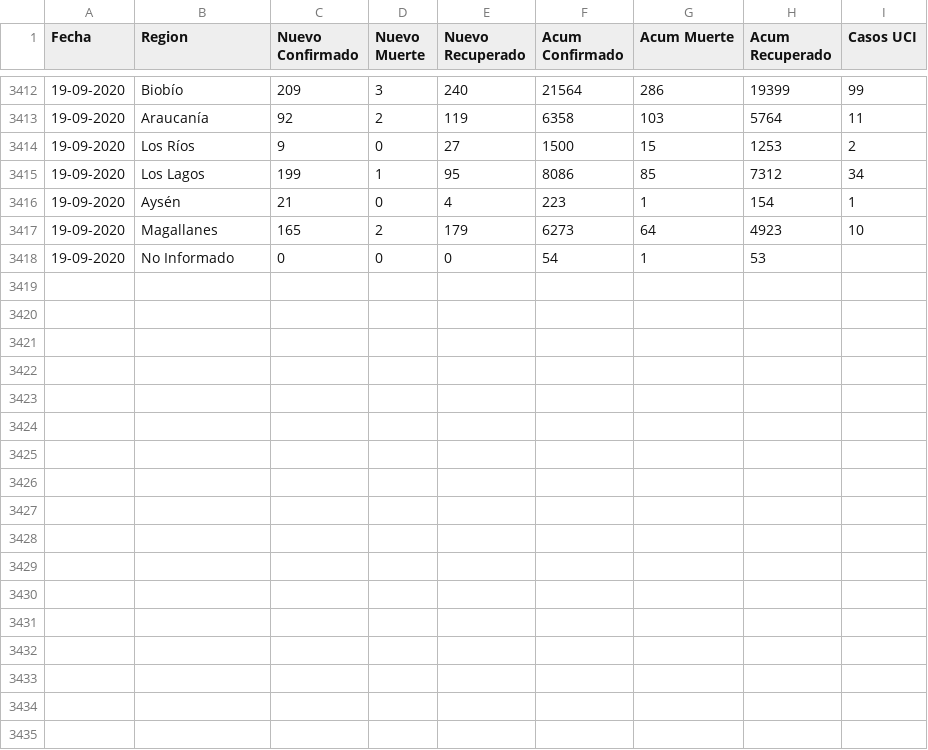
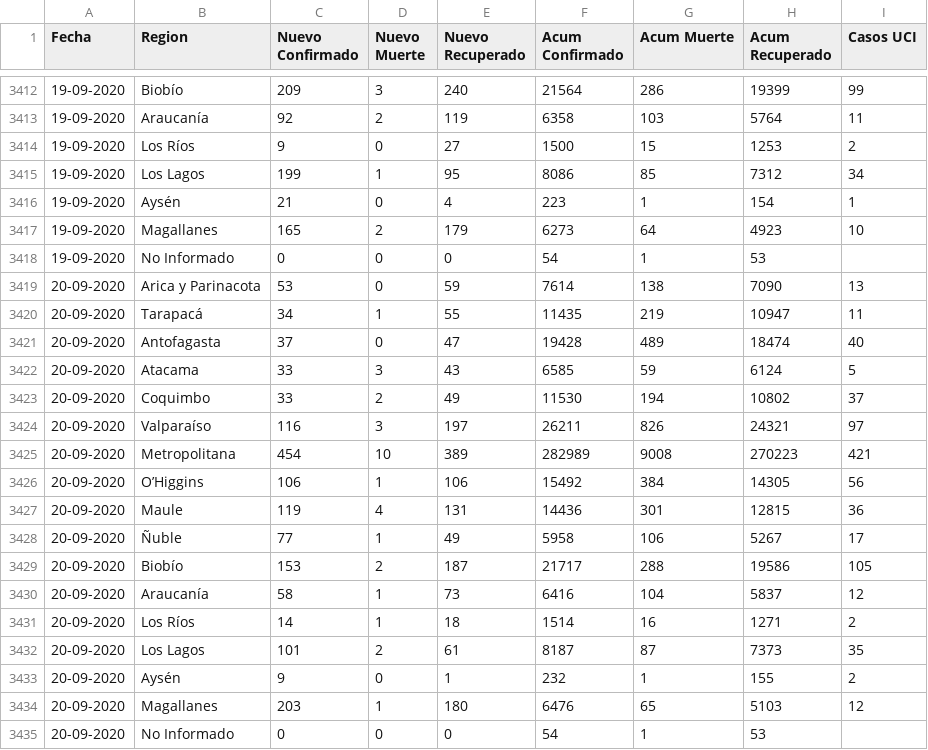
Before and after one commit to ivanMSC/COVID19_Chile, a CSV file: covid19_chile.csv, drawn as a sheet; only a part is shown, gaps mark what is left out.

Commit message:
2020-09-20

```diff
--- a/covid19_chile.csv
+++ b/covid19_chile.csv
@@ -3418 +3418,18 @@ Fecha,Region,Nuevo Confirmado,Nuevo Muerte,Nuevo Recuperado,Acum Confirmado,Acum
 19-09-2020,No Informado,0,0,0,54,1,53,
+20-09-2020,Arica y Parinacota,53,0,59,7614,138,7090,13
+20-09-2020,Tarapacá,34,1,55,11435,219,10947,11
+20-09-2020,Antofagasta,37,0,47,19428,489,18474,40
+20-09-2020,Atacama,33,3,43,6585,59,6124,5
+20-09-2020,Coquimbo,33,2,49,11530,194,10802,37
+20-09-2020,Valparaíso,116,3,197,26211,826,24321,97
+20-09-2020,Metropolitana,454,10,389,282989,9008,270223,421
+20-09-2020,O’Higgins,106,1,106,15492,384,14305,56
+20-09-2020,Maule,119,4,131,14436,301,12815,36
+20-09-2020,Ñuble,77,1,49,5958,106,5267,17
+20-09-2020,Biobío,153,2,187,21717,288,19586,105
+20-09-2020,Araucanía,58,1,73,6416,104,5837,12
+20-09-2020,Los Ríos,14,1,18,1514,16,1271,2
+20-09-2020,Los Lagos,101,2,61,8187,87,7373,35
+20-09-2020,Aysén,9,0,1,232,1,155,2
+20-09-2020,Magallanes,203,1,180,6476,65,5103,12
+20-09-2020,No Informado,0,0,0,54,1,53,
```
